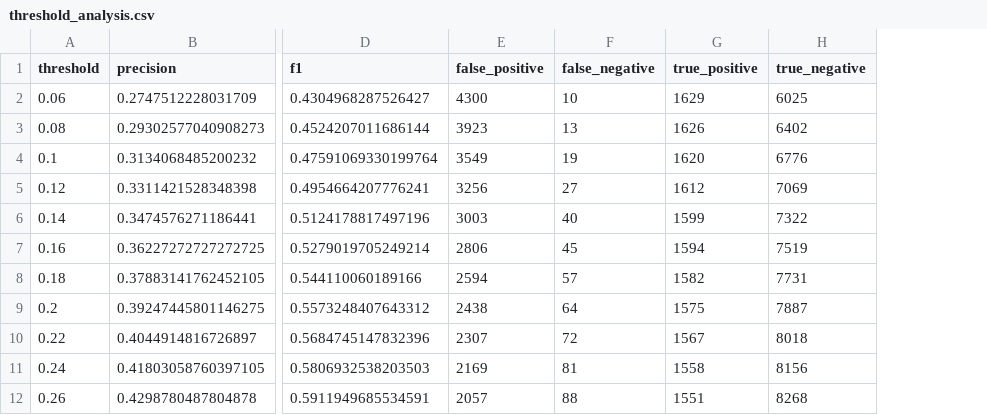
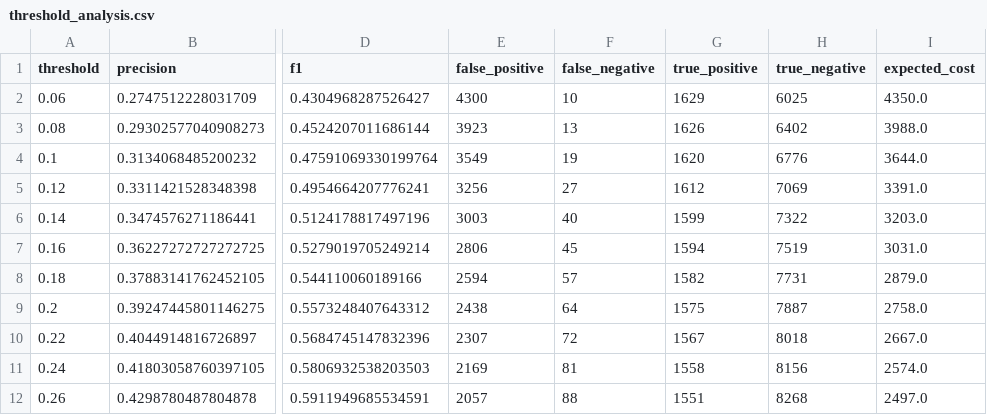
Before and after one commit to Nikitaaa2619/el6_electrode_ml_project, a CSV file: reports/threshold_analysis.csv, drawn as a sheet; only a part is shown, gaps mark what is left out; the diff names each change by its address in the sheet, - before the commit and + after, or states it on an @@ line.

```diff
--- a/reports/threshold_analysis.csv
+++ b/reports/threshold_analysis.csv
+column I (expected_cost), rows 2-12: 4350.0 | 3988.0 | 3644.0 | 3391.0 | 3203.0 | 3031.0 | 2879.0 | 2758.0 | 2667.0 | 2574.0 | 2497.0
```
Also changed, not shown: 11 other files.
